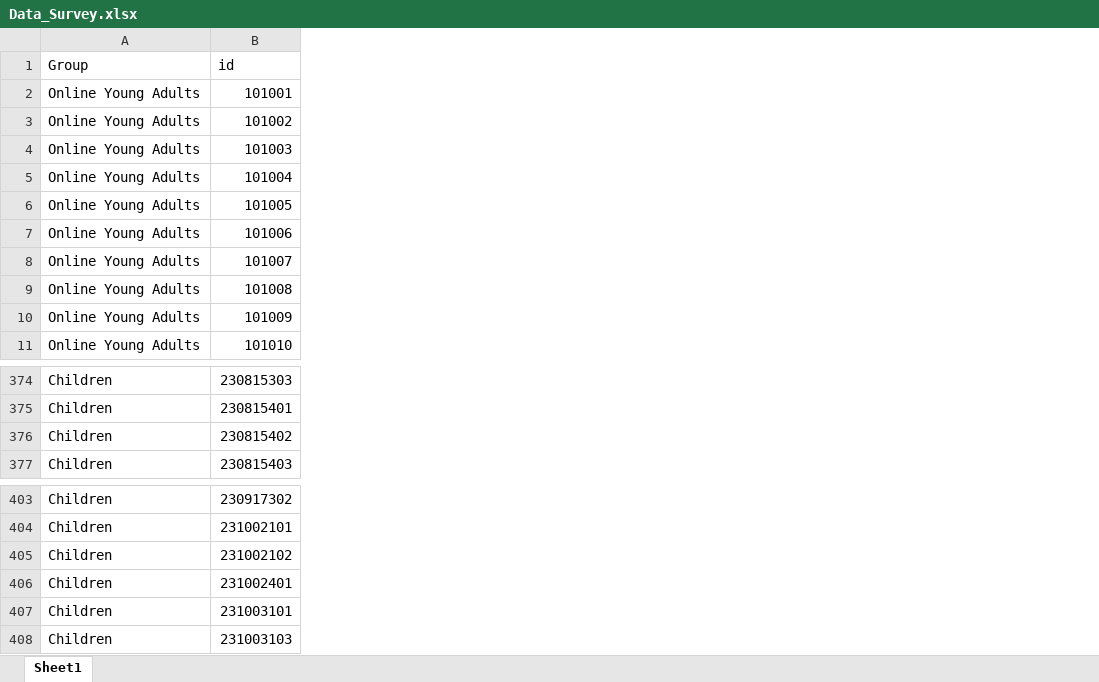
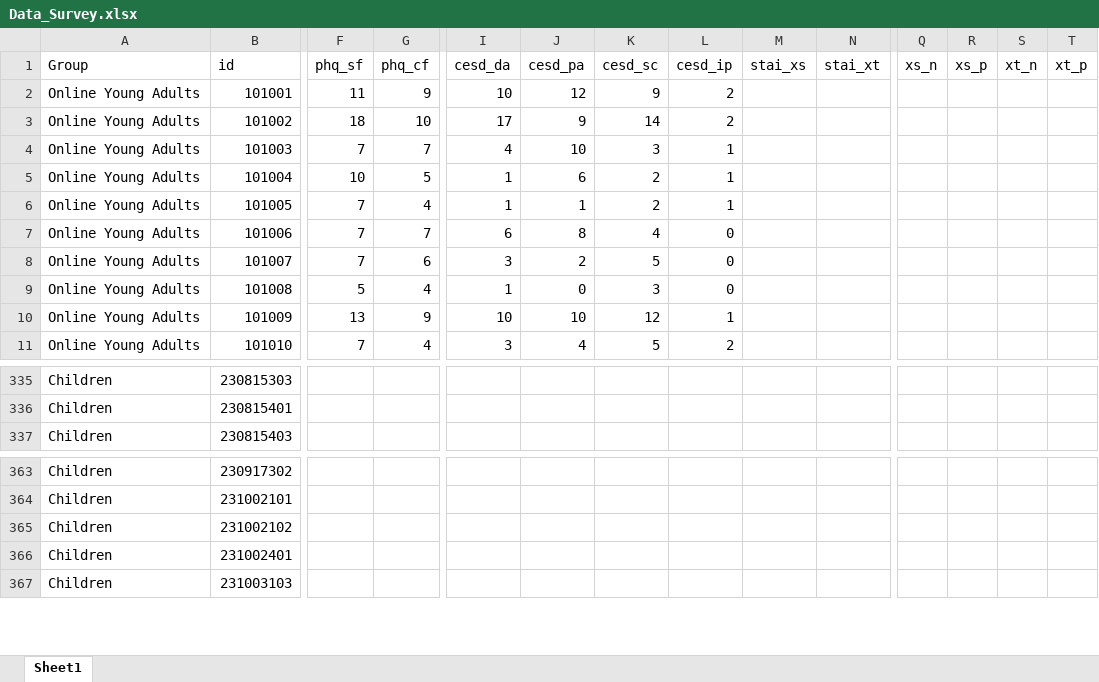
Before and after one commit to LeelabSNU/Digital_Therapy_Database, an Excel workbook: Data_Survey.xlsx, sheet Sheet1, drawn as a sheet; only a part is shown, gaps mark what is left out; values as stored, in another font and other column widths than the file's, no borders; removed rows and columns are numbered as before the commit, all else as after; rows hold the shown columns only; the diff covers the shown part only; the diff names each change by its address in the sheet, - before the commit and + after, or states it on an @@ line.

```diff
--- a/Data_Survey.xlsx (sheet Sheet1)
+++ b/Data_Survey.xlsx (sheet Sheet1)
+column F (phq_sf), rows 2-11: 11 | 18 | 7 | 10 | 7 | 7 | 7 | 5 | 13 | 7
+column G (phq_cf), rows 2-11: 9 | 10 | 7 | 5 | 4 | 7 | 6 | 4 | 9 | 4
+column I (cesd_da), rows 2-11: 10 | 17 | 4 | 1 | 1 | 6 | 3 | 1 | 10 | 3
+column J (cesd_pa), rows 2-11: 12 | 9 | 10 | 6 | 1 | 8 | 2 | 0 | 10 | 4
+column K (cesd_sc), rows 2-11: 9 | 14 | 3 | 2 | 2 | 4 | 5 | 3 | 12 | 5
+column L (cesd_ip), rows 2-11: 2 | 2 | 1 | 1 | 1 | 0 | 0 | 0 | 1 | 2
+column M (stai_xs), empty
+column N (stai_xt), empty
+column Q (xs_n), empty
+column R (xs_p), empty
+column S (xt_n), empty
+column T (xt_p), empty
-row 376: Children | 230815402
-row 407: Children | 231003101
```
Also changed, not shown: other rows of this sheet, Data_Post_Survey.xlsx, 3 other files.
